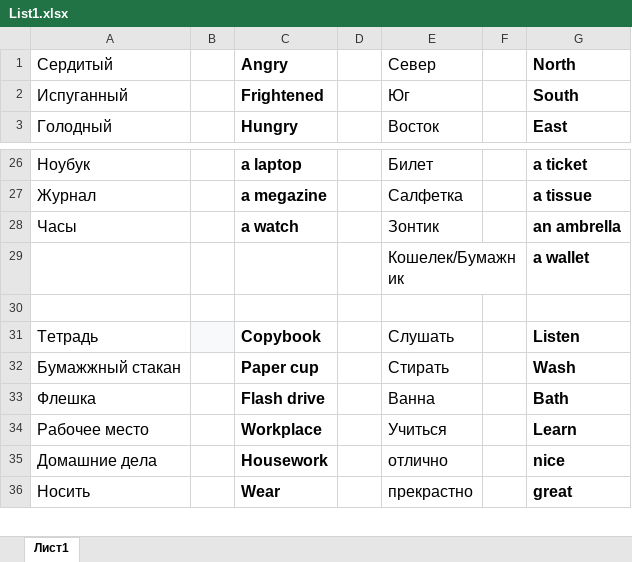
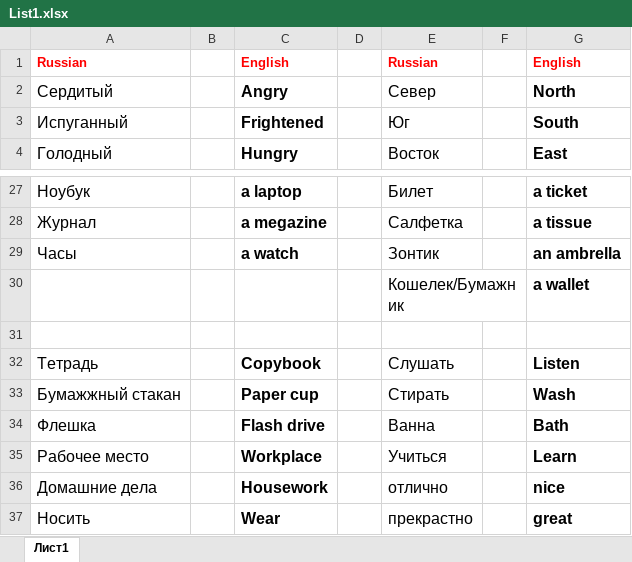
Before and after one commit to Evgeniy955/FlashCards, an Excel workbook: public/dictionaries/List1.xlsx, sheet Лист1, drawn as a sheet; only a part is shown, gaps mark what is left out; values as stored, in another font and other column widths than the file's, no borders; addresses are those after the commit; the diff names each change by its address in the sheet, - before the commit and + after, or states it on an @@ line.

```diff
--- a/public/dictionaries/List1.xlsx (sheet Лист1)
+++ b/public/dictionaries/List1.xlsx (sheet Лист1)
+row 1: Russian |  | English |  | Russian |  | English
-B32 fill: #F8F9FA
+B32 fill: none
```
Also changed, not shown: public/dictionaries/Food.xlsx, public/dictionaries/List2.xlsx, 9 other files.
